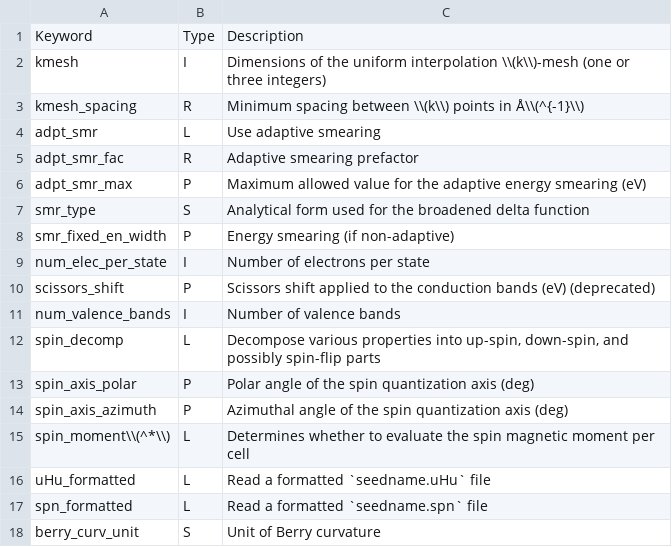
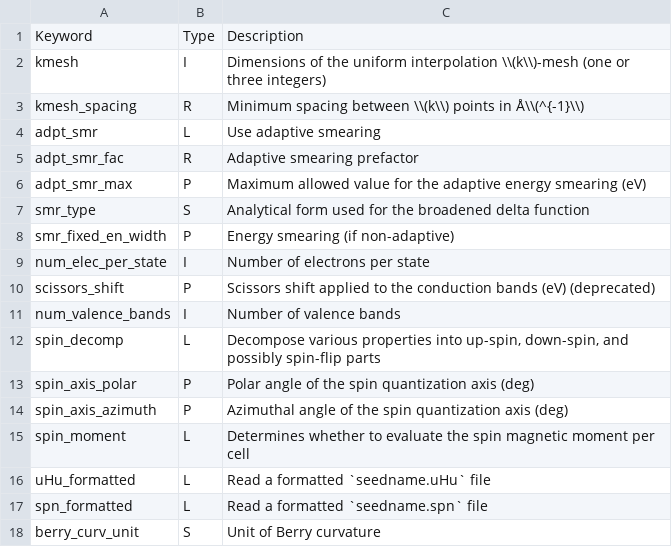
Before and after one commit to sjhong6230/wannier90_transl_inv, a CSV file: docs/docs/parameters/postw90-global-parameters.csv, drawn as a sheet.

```diff
--- a/docs/docs/parameters/postw90-global-parameters.csv
+++ b/docs/docs/parameters/postw90-global-parameters.csv
@@ -14,3 +14,3 @@ spin_axis_polar,P,"Polar angle of the spin quantization axis (deg)"
 spin_axis_azimuth,P,"Azimuthal angle of the spin quantization axis (deg)"
-spin_moment\\(^*\\),L,"Determines whether to evaluate the spin magnetic moment per cell"
+spin_moment,L,"Determines whether to evaluate the spin magnetic moment per cell"
 uHu_formatted,L,"Read a formatted `seedname.uHu` file"
```
Also changed, not shown: docs/docs/parameters/w90-plot-parameters.csv, docs/docs/parameters/w90-system-parameters.csv, 2 other files.
